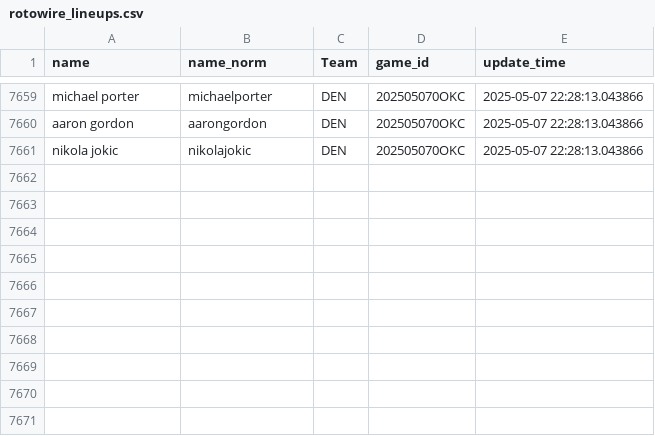
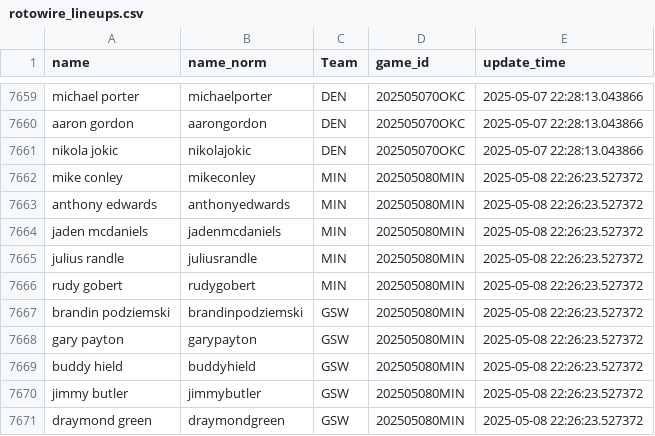
Before and after one commit to martinbog19/LeFirstBasket, a CSV file: data/rotowire_lineups.csv, drawn as a sheet; only a part is shown, gaps mark what is left out.

```diff
--- a/data/rotowire_lineups.csv
+++ b/data/rotowire_lineups.csv
@@ -7661 +7661,11 @@ aaron gordon,aarongordon,DEN,202505070OKC,2025-05-07 22:28:13.043866
 nikola jokic,nikolajokic,DEN,202505070OKC,2025-05-07 22:28:13.043866
+mike conley,mikeconley,MIN,202505080MIN,2025-05-08 22:26:23.527372
+anthony edwards,anthonyedwards,MIN,202505080MIN,2025-05-08 22:26:23.527372
+jaden mcdaniels,jadenmcdaniels,MIN,202505080MIN,2025-05-08 22:26:23.527372
+julius randle,juliusrandle,MIN,202505080MIN,2025-05-08 22:26:23.527372
+rudy gobert,rudygobert,MIN,202505080MIN,2025-05-08 22:26:23.527372
+brandin podziemski,brandinpodziemski,GSW,202505080MIN,2025-05-08 22:26:23.527372
+gary payton,garypayton,GSW,202505080MIN,2025-05-08 22:26:23.527372
+buddy hield,buddyhield,GSW,202505080MIN,2025-05-08 22:26:23.527372
+jimmy butler,jimmybutler,GSW,202505080MIN,2025-05-08 22:26:23.527372
+draymond green,draymondgreen,GSW,202505080MIN,2025-05-08 22:26:23.527372
```
